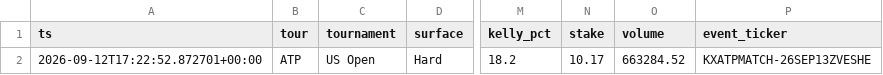
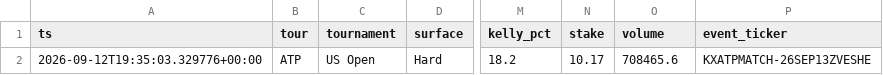
Before and after one commit to JorgeCampe/tennis-signals-bot, a CSV file: tennis_signals_bot/data/signals.csv, drawn as a sheet; only a part is shown, gaps mark what is left out; the diff names each change by its address in the sheet, - before the commit and + after, or states it on an @@ line.

```diff
--- a/tennis_signals_bot/data/signals.csv
+++ b/tennis_signals_bot/data/signals.csv
-A2 (ts): 2026-09-12T17:22:52.872701+00:00
+A2 (ts): 2026-09-12T19:35:03.329776+00:00
-O2 (volume): 663284.52
+O2 (volume): 708465.6
```
Also changed, not shown: tennis_signals_bot/data/equity.csv, 2 other files.
